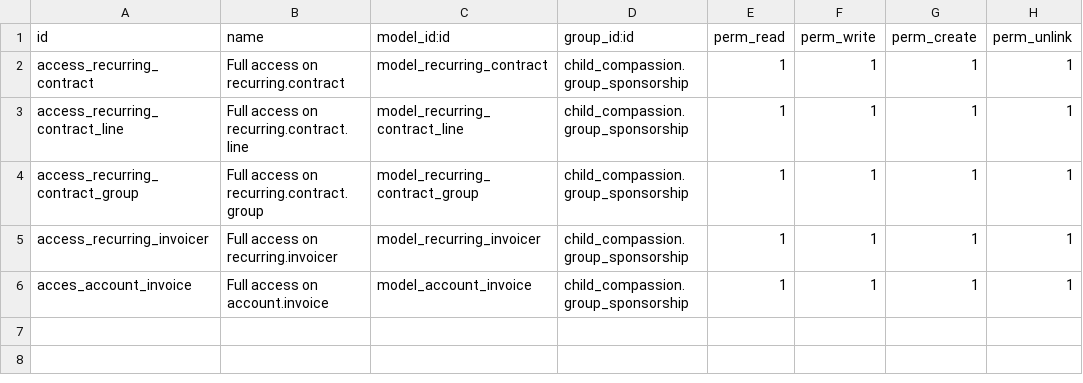
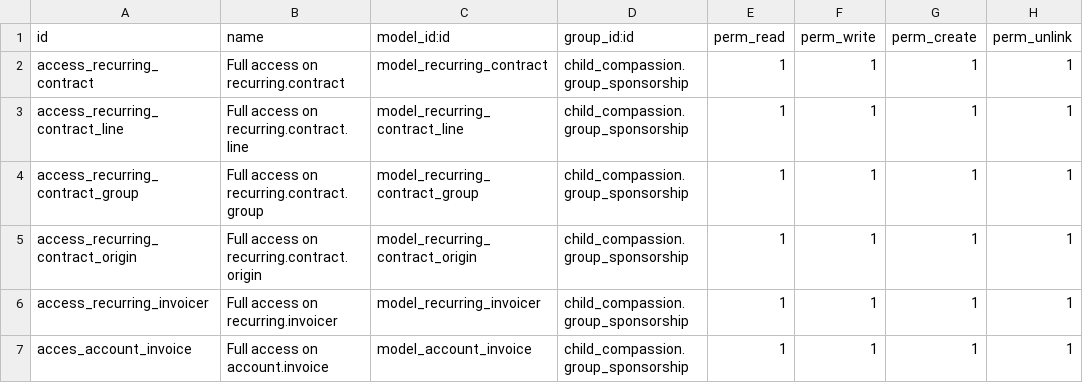
Before and after one commit to CompassionCH/compassion-modules, a CSV file: sponsorship_compassion/security/ir.model.access.csv, drawn as a sheet.

Commit message:
PEP8 + Access rules fix

```diff
--- a/sponsorship_compassion/security/ir.model.access.csv
+++ b/sponsorship_compassion/security/ir.model.access.csv
@@ -4,2 +4,3 @@
 "access_recurring_contract_group","Full access on recurring.contract.group","model_recurring_contract_group","child_compassion.group_sponsorship",1,1,1,1
+"access_recurring_contract_origin","Full access on recurring.contract.origin","model_recurring_contract_origin","child_compassion.group_sponsorship",1,1,1,1
 "access_recurring_invoicer","Full access on recurring.invoicer","model_recurring_invoicer","child_compassion.group_sponsorship",1,1,1,1
```
Also changed, not shown: 4 other files.
